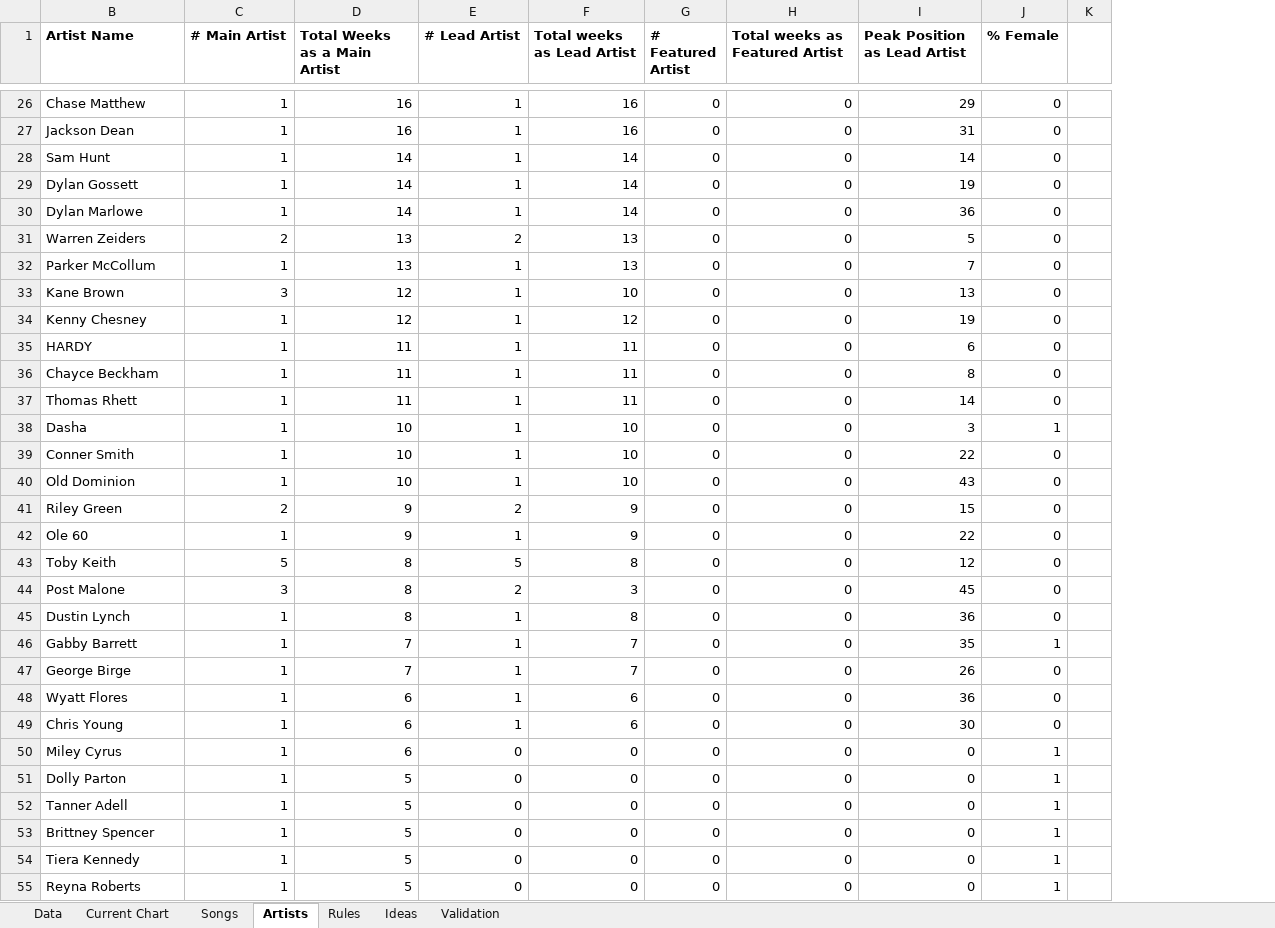
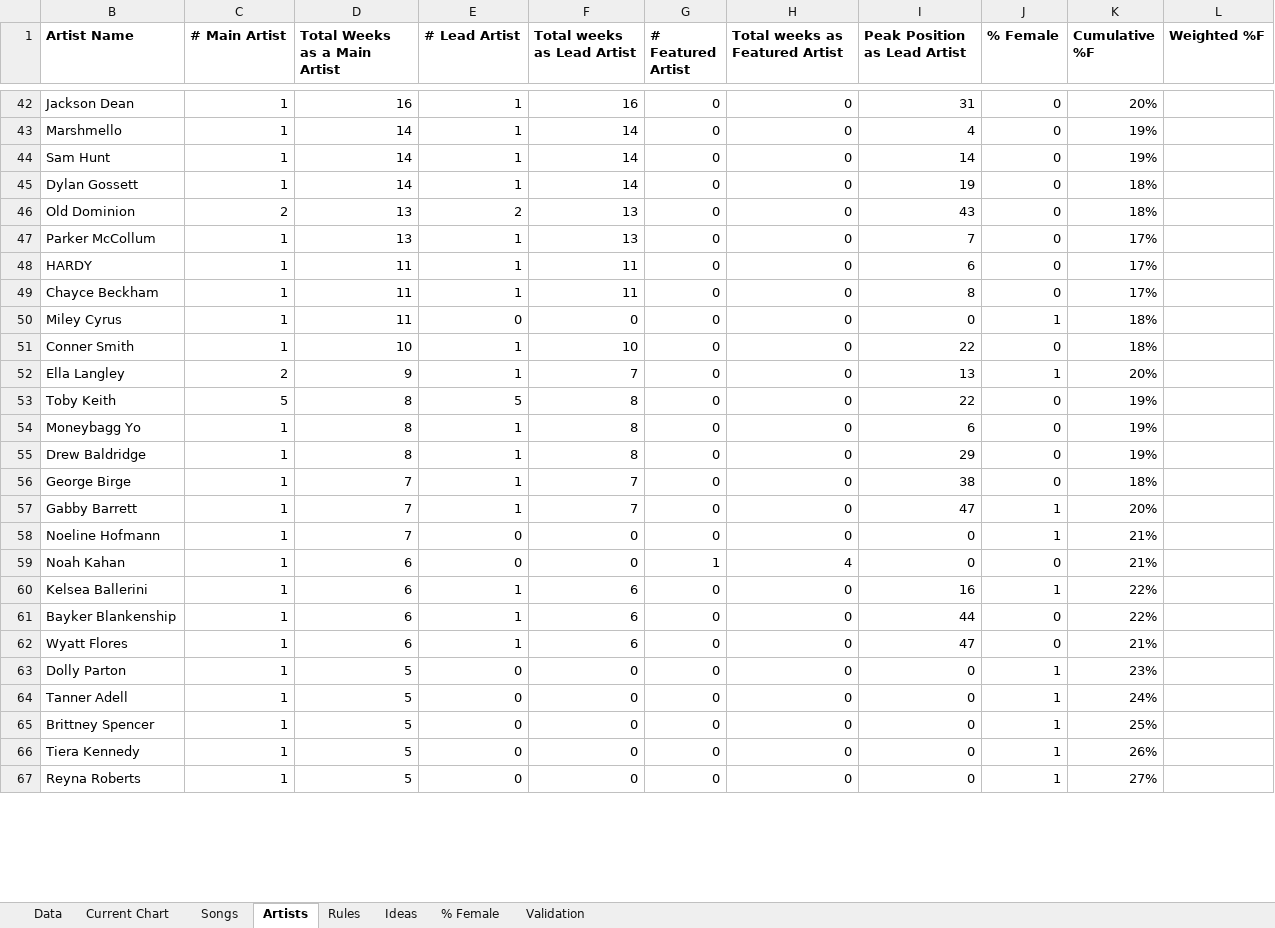
Before and after one commit to jwmanahan/billboard, an Excel workbook: Billboard Country 50.xlsm, sheet Artists, drawn as a sheet; only a part is shown, gaps mark what is left out; values as stored, in another font and other column widths than the file's, no borders; conditional formats not drawn; removed rows and columns are numbered as before the commit, all else as after; the diff covers the shown part only; the diff names each change by its address in the sheet, - before the commit and + after, or states it on an @@ line.

Commit message:
August: only track last 26 weeks in some places

```diff
--- a/Billboard Country 50.xlsm (sheet Artists)
+++ b/Billboard Country 50.xlsm (sheet Artists)
+sheet tab: % Female
-column K, empty
+column K (Cumulative %F), row 42: 20%; rows 44-49: 19% | 18% | 18% | 17% | 17% | 17%; row 51: 18%; rows 53-54: 19% | 19%; row 57: 20%; rows 61-67: 22% | 21% | 23% | 24% | 25% | 26% | 27%
+column L (Weighted %F), empty
-row 26: Chase Matthew | 1 | 16 | 1 | 16 | 0 | 0 | 29 | 0
+row 43: Marshmello | 1 | 14 | 1 | 14 | 0 | 0 | 4 | 0 | 19%
-row 30: Dylan Marlowe | 1 | 14 | 1 | 14 | 0 | 0 | 36 | 0
-B46 (Artist Name): Warren Zeiders
+B46 (Artist Name): Old Dominion
-I46 (Peak Position as Lead Artist): 5
+I46 (Peak Position as Lead Artist): 43
-row 33: Kane Brown | 3 | 12 | 1 | 10 | 0 | 0 | 13 | 0
-row 34: Kenny Chesney | 1 | 12 | 1 | 12 | 0 | 0 | 19 | 0
-row 37: Thomas Rhett | 1 | 11 | 1 | 11 | 0 | 0 | 14 | 0
-row 38: Dasha | 1 | 10 | 1 | 10 | 0 | 0 | 3 | 1
+row 50: Miley Cyrus | 1 | 11 | 0 | 0 | 0 | 0 | 0 | 1 | 18%
-row 40: Old Dominion | 1 | 10 | 1 | 10 | 0 | 0 | 43 | 0
-row 41: Riley Green | 2 | 9 | 2 | 9 | 0 | 0 | 15 | 0
-row 42: Ole 60 | 1 | 9 | 1 | 9 | 0 | 0 | 22 | 0
+row 52: Ella Langley | 2 | 9 | 1 | 7 | 0 | 0 | 13 | 1 | 20%
-I53 (Peak Position as Lead Artist): 12
+I53 (Peak Position as Lead Artist): 22
-row 44: Post Malone | 3 | 8 | 2 | 3 | 0 | 0 | 45 | 0
-B54 (Artist Name): Dustin Lynch
+B54 (Artist Name): Moneybagg Yo
-I54 (Peak Position as Lead Artist): 36
+I54 (Peak Position as Lead Artist): 6
+row 55: Drew Baldridge | 1 | 8 | 1 | 8 | 0 | 0 | 29 | 0 | 19%
+row 56: George Birge | 1 | 7 | 1 | 7 | 0 | 0 | 38 | 0 | 18%
-I57 (Peak Position as Lead Artist): 35
+I57 (Peak Position as Lead Artist): 47
+row 58: Noeline Hofmann | 1 | 7 | 0 | 0 | 0 | 0 | 0 | 1 | 21%
+row 59: Noah Kahan | 1 | 6 | 0 | 0 | 1 | 4 | 0 | 0 | 21%
+row 60: Kelsea Ballerini | 1 | 6 | 1 | 6 | 0 | 0 | 16 | 1 | 22%
-B61 (Artist Name): George Birge
+B61 (Artist Name): Bayker Blankenship
-D61 (Total Weeks as a Main Artist): 7
+D61 (Total Weeks as a Main Artist): 6
-F61 (Total weeks as Lead Artist): 7
+F61 (Total weeks as Lead Artist): 6
-I61 (Peak Position as Lead Artist): 26
+I61 (Peak Position as Lead Artist): 44
-I62 (Peak Position as Lead Artist): 36
+I62 (Peak Position as Lead Artist): 47
-row 49: Chris Young | 1 | 6 | 1 | 6 | 0 | 0 | 30 | 0
-row 50: Miley Cyrus | 1 | 6 | 0 | 0 | 0 | 0 | 0 | 1
```
Also changed, not shown: 34 added rows, 17 removed rows and 62 edited cells elsewhere in this sheet, sheet Songs, sheet Current Chart, sheet Data, sheet Ideas, sheet Validation, formulas that keep their value.
